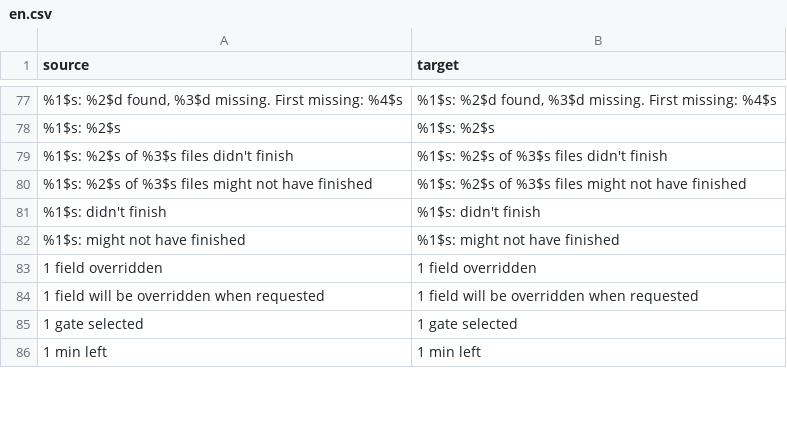
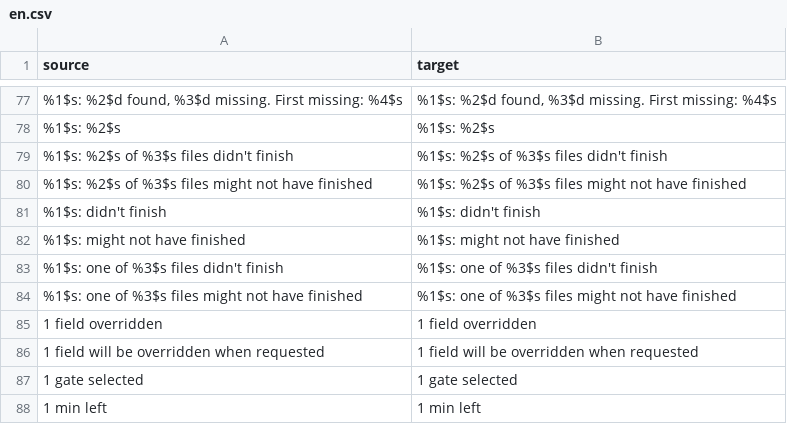
Before and after one commit to BlackGold8282/HushFeed, a CSV file: extensions/tiktok/src/main/l10n/en.csv, drawn as a sheet; only a part is shown, gaps mark what is left out.

```diff
--- a/extensions/tiktok/src/main/l10n/en.csv
+++ b/extensions/tiktok/src/main/l10n/en.csv
@@ -82,2 +82,4 @@ source,target
 %1$s: might not have finished,%1$s: might not have finished
+%1$s: one of %3$s files didn't finish,%1$s: one of %3$s files didn't finish
+%1$s: one of %3$s files might not have finished,%1$s: one of %3$s files might not have finished
 1 field overridden,1 field overridden
```
Also changed, not shown: extensions/tiktok/src/main/l10n/de.tsv, extensions/tiktok/src/main/l10n/es.tsv, 6 other files.
